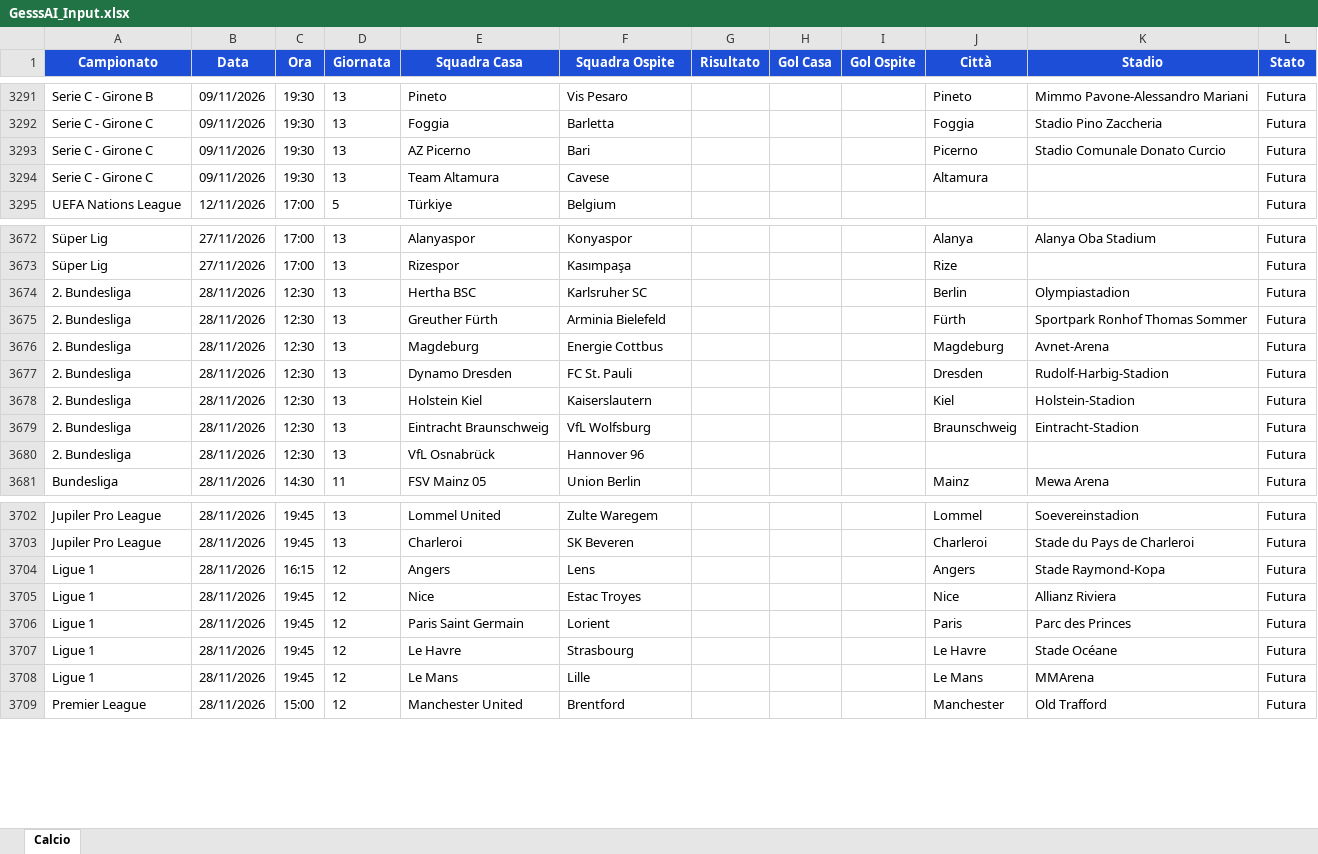
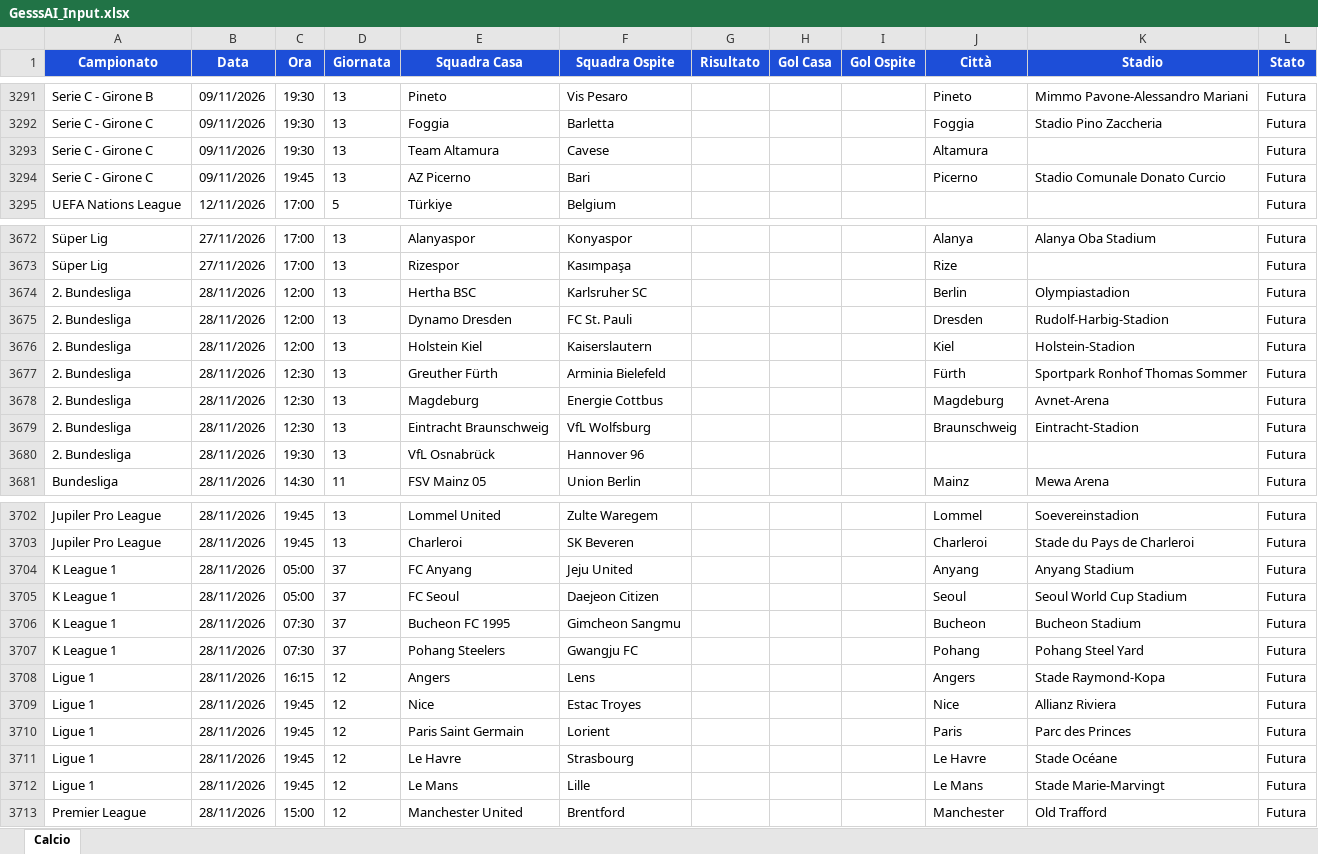
Before and after one commit to Gesss26/GesssAI-Pro---Auto, an Excel workbook: excel/GesssAI_Input.xlsx, sheet Calcio, drawn as a sheet; only a part is shown, gaps mark what is left out; values as stored, in another font and other column widths than the file's, no borders; removed rows and columns are numbered as before the commit, all else as after; the diff covers the shown part only; the diff names each change by its address in the sheet, - before the commit and + after, or states it on an @@ line.

```diff
--- a/excel/GesssAI_Input.xlsx (sheet Calcio)
+++ b/excel/GesssAI_Input.xlsx (sheet Calcio)
-row 3293: Serie C - Girone C | 09/11/2026 | 19:30 | 13 | AZ Picerno | Bari |  |  |  | Picerno | Stadio Comunale Donato Curcio | Futura
+row 3294: Serie C - Girone C | 09/11/2026 | 19:45 | 13 | AZ Picerno | Bari |  |  |  | Picerno | Stadio Comunale Donato Curcio | Futura
-C3674 (Ora): 12:30
+C3674 (Ora): 12:00
+row 3675: 2. Bundesliga | 28/11/2026 | 12:00 | 13 | Dynamo Dresden | FC St. Pauli |  |  |  | Dresden | Rudolf-Harbig-Stadion | Futura
+row 3676: 2. Bundesliga | 28/11/2026 | 12:00 | 13 | Holstein Kiel | Kaiserslautern |  |  |  | Kiel | Holstein-Stadion | Futura
-row 3677: 2. Bundesliga | 28/11/2026 | 12:30 | 13 | Dynamo Dresden | FC St. Pauli |  |  |  | Dresden | Rudolf-Harbig-Stadion | Futura
-row 3678: 2. Bundesliga | 28/11/2026 | 12:30 | 13 | Holstein Kiel | Kaiserslautern |  |  |  | Kiel | Holstein-Stadion | Futura
-C3680 (Ora): 12:30
+C3680 (Ora): 19:30
+row 3704: K League 1 | 28/11/2026 | 05:00 | 37 | FC Anyang | Jeju United |  |  |  | Anyang | Anyang Stadium | Futura
+row 3705: K League 1 | 28/11/2026 | 05:00 | 37 | FC Seoul | Daejeon Citizen |  |  |  | Seoul | Seoul World Cup Stadium | Futura
+row 3706: K League 1 | 28/11/2026 | 07:30 | 37 | Bucheon FC 1995 | Gimcheon Sangmu |  |  |  | Bucheon | Bucheon Stadium | Futura
+row 3707: K League 1 | 28/11/2026 | 07:30 | 37 | Pohang Steelers | Gwangju FC |  |  |  | Pohang | Pohang Steel Yard | Futura
-K3712 (Stadio): MMArena
+K3712 (Stadio): Stade Marie-Marvingt
```
Also changed, not shown: 2 added rows, 2 removed rows and 94 edited cells elsewhere in this sheet, 2 other files.
